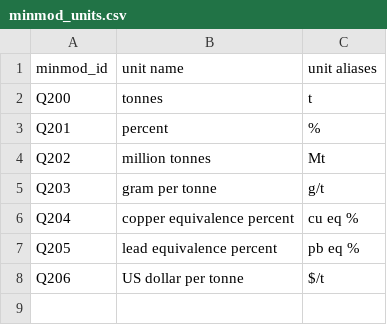
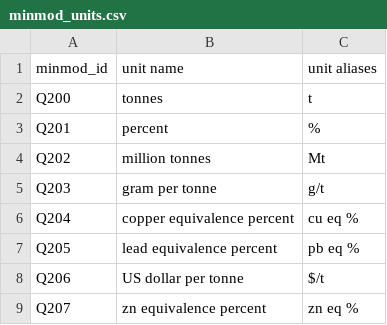
Before and after one commit to binh-vu/ta2-minmod-data, a CSV file: data/entities/units/minmod_units.csv, drawn as a sheet.

Commit message:
Add Units for zn equiv

```diff
--- a/data/entities/units/minmod_units.csv
+++ b/data/entities/units/minmod_units.csv
@@ -8 +8,2 @@ Q205,lead equivalence percent,pb eq %
 Q206,US dollar per tonne,$/t
+Q207,zn equivalence percent,zn eq %
```
Also changed, not shown: 2 other files.
